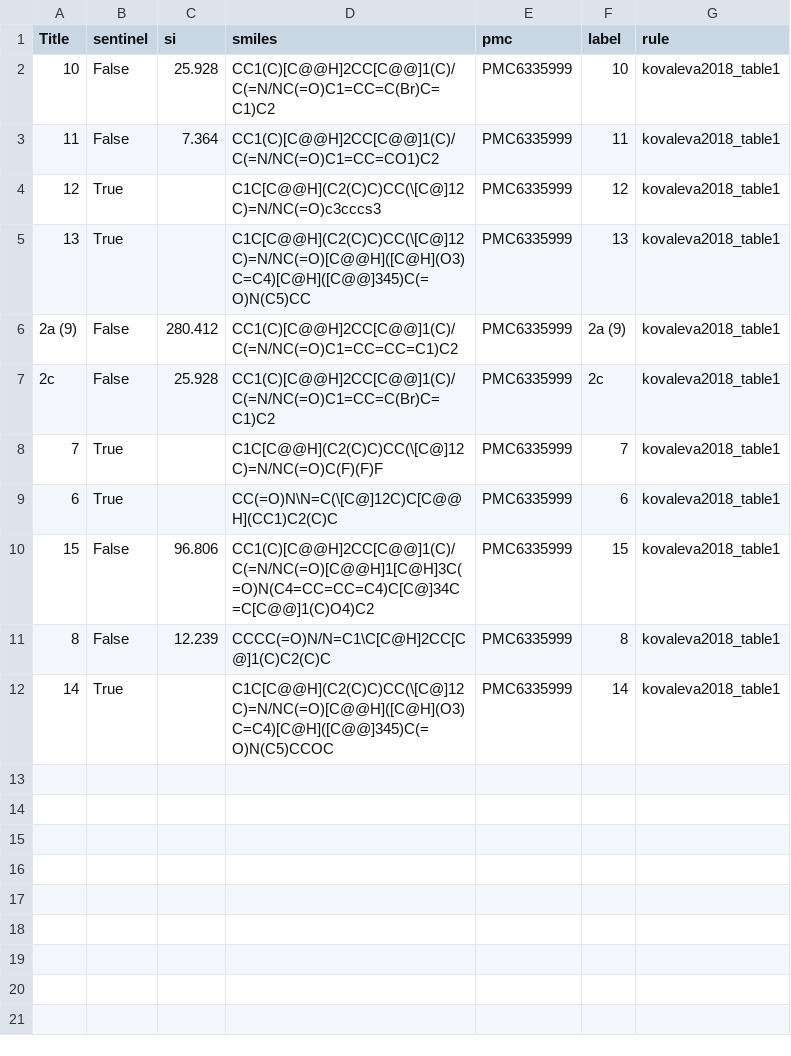
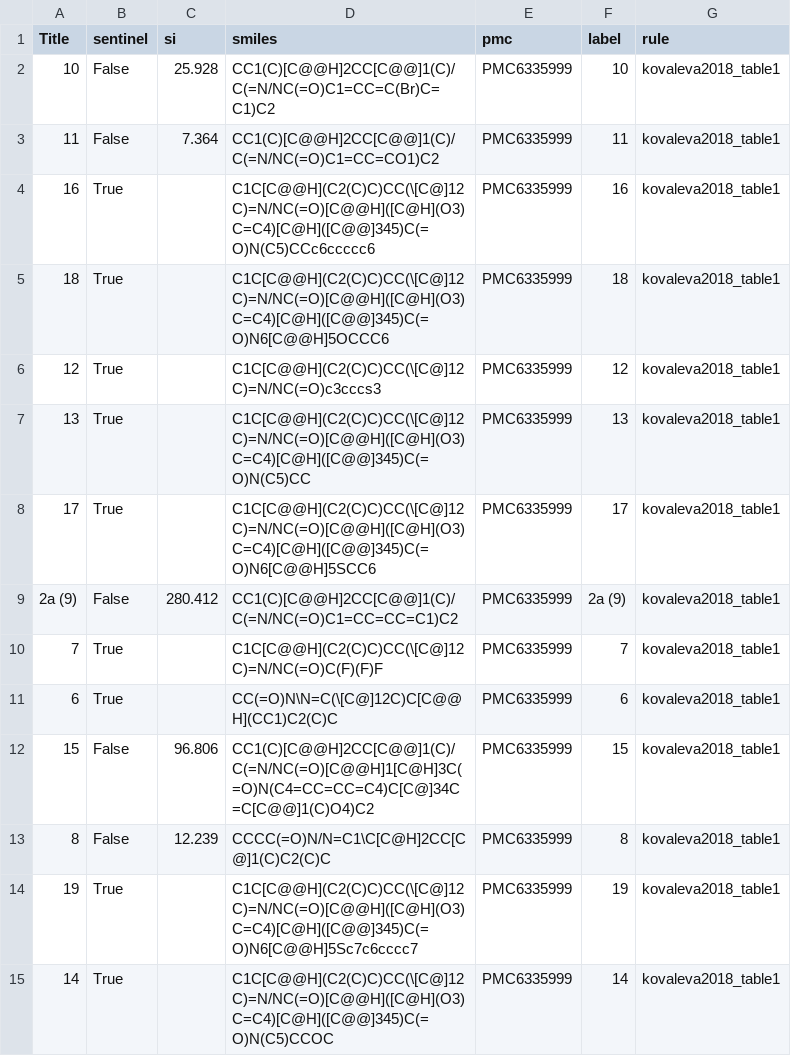
Before and after one commit to s1rne/vacv-si, a CSV file: data/processed/kovaleva_si.csv, drawn as a sheet.

Commit message:
feat: ChemMedChem 2022 full Table-1 (hydrazones 2a-m/3a-m + bornyl esters 11a-i) + Kovaleva cleanup — 27/27 train bit-for-bit, honest CV 3.412M → 2.932M (−14.1%)
- cmdc_si.py: TABLE2/TABLE3/TABLE11 with _cut_acyl core normalization
  (InChIKey-14, cut acyl R→CH3; urea/hydantoin double-N handled by keeping
  first link neighbor). Anchors: 2e-ks-419 68.13, 2j sentinel, 2l-ks-440
  590.773, 3a-ks-335 29.364, 3e-ks-368 134.0, 3l-ks-434 17.51, 11a-i
  sentinels — 27/27; 42 test rows verified vs stored CC50/IC50 (0 mismatches).
  Bare hydantoins '3a'/'3b'/'3c'/'3e'/'3i'/'3k'/'3l' etc. correctly excluded
  (different source, Qwen task 12).
- kovaleva_si.py: '2c' removed (organizers used cmdc 2c values 2904.9/11.1),
  docstring updated; 14 overrides total.
- qwen_pmc9533879_labels.py: task-11 audit script (title==label collisions
  on test for PMC9533879 — no new overrides).
- Honest CV (lit_si_cv.py): 2,932,171 (+lit(fit)) vs 3,412,171.

```diff
--- a/data/processed/kovaleva_si.csv
+++ b/data/processed/kovaleva_si.csv
@@ -3,6 +3,8 @@ Title,sentinel,si,smiles,pmc,label,rule
 11,False,7.364,CC1(C)[C@@H]2CC[C@@]1(C)/C(=N/NC(=O)C1=CC=CO1)C2,PMC6335999,11,kovaleva2018_table1
+16,True,,C1C[C@@H](C2(C)C)CC(\[C@]12C)=N/NC(=O)[C@@H]([C@H](O3)C=C4)[C@H]([C@@]345)C(=O)N(C5)CCc6ccccc6,PMC6335999,16,kovaleva2018_table1
+18,True,,C1C[C@@H](C2(C)C)CC(\[C@]12C)=N/NC(=O)[C@@H]([C@H](O3)C=C4)[C@H]([C@@]345)C(=O)N6[C@@H]5OCCC6,PMC6335999,18,kovaleva2018_table1
 12,True,,C1C[C@@H](C2(C)C)CC(\[C@]12C)=N/NC(=O)c3cccs3,PMC6335999,12,kovaleva2018_table1
 13,True,,C1C[C@@H](C2(C)C)CC(\[C@]12C)=N/NC(=O)[C@@H]([C@H](O3)C=C4)[C@H]([C@@]345)C(=O)N(C5)CC,PMC6335999,13,kovaleva2018_table1
+17,True,,C1C[C@@H](C2(C)C)CC(\[C@]12C)=N/NC(=O)[C@@H]([C@H](O3)C=C4)[C@H]([C@@]345)C(=O)N6[C@@H]5SCC6,PMC6335999,17,kovaleva2018_table1
 2a (9),False,280.412,CC1(C)[C@@H]2CC[C@@]1(C)/C(=N/NC(=O)C1=CC=CC=C1)C2,PMC6335999,2a (9),kovaleva2018_table1
-2c,False,25.928,CC1(C)[C@@H]2CC[C@@]1(C)/C(=N/NC(=O)C1=CC=C(Br)C=C1)C2,PMC6335999,2c,kovaleva2018_table1
 7,True,,C1C[C@@H](C2(C)C)CC(\[C@]12C)=N/NC(=O)C(F)(F)F,PMC6335999,7,kovaleva2018_table1
@@ -11,2 +13,3 @@ Title,sentinel,si,smiles,pmc,label,rule
 8,False,12.239,CCCC(=O)N/N=C1\C[C@H]2CC[C@]1(C)C2(C)C,PMC6335999,8,kovaleva2018_table1
+19,True,,C1C[C@@H](C2(C)C)CC(\[C@]12C)=N/NC(=O)[C@@H]([C@H](O3)C=C4)[C@H]([C@@]345)C(=O)N6[C@@H]5Sc7c6cccc7,PMC6335999,19,kovaleva2018_table1
 14,True,,C1C[C@@H](C2(C)C)CC(\[C@]12C)=N/NC(=O)[C@@H]([C@H](O3)C=C4)[C@H]([C@@]345)C(=O)N(C5)CCOC,PMC6335999,14,kovaleva2018_table1
```
Also changed, not shown: data/processed/cmdc_si.csv, outputs/doc-scraper/lit-si-cv.csv, 6 other files.
